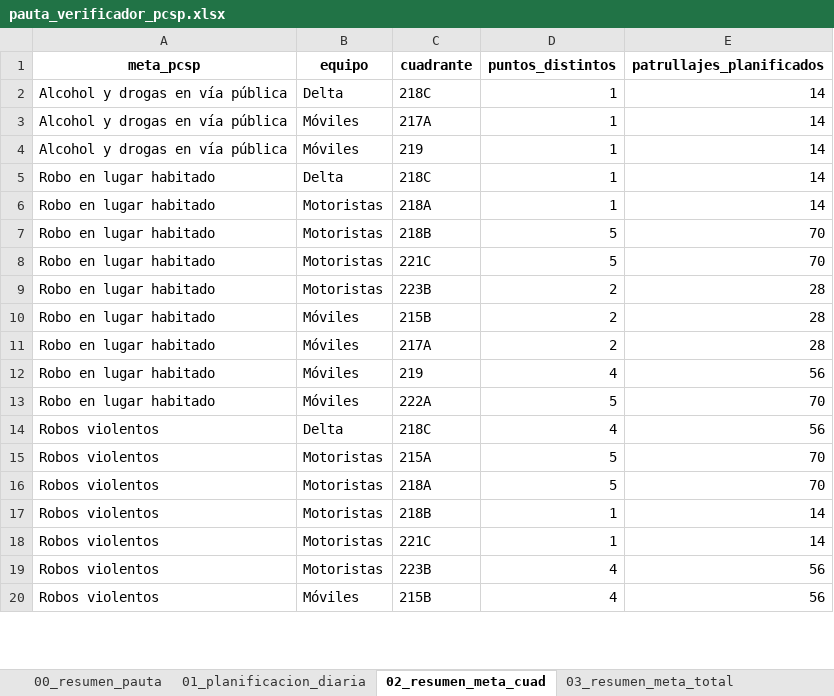
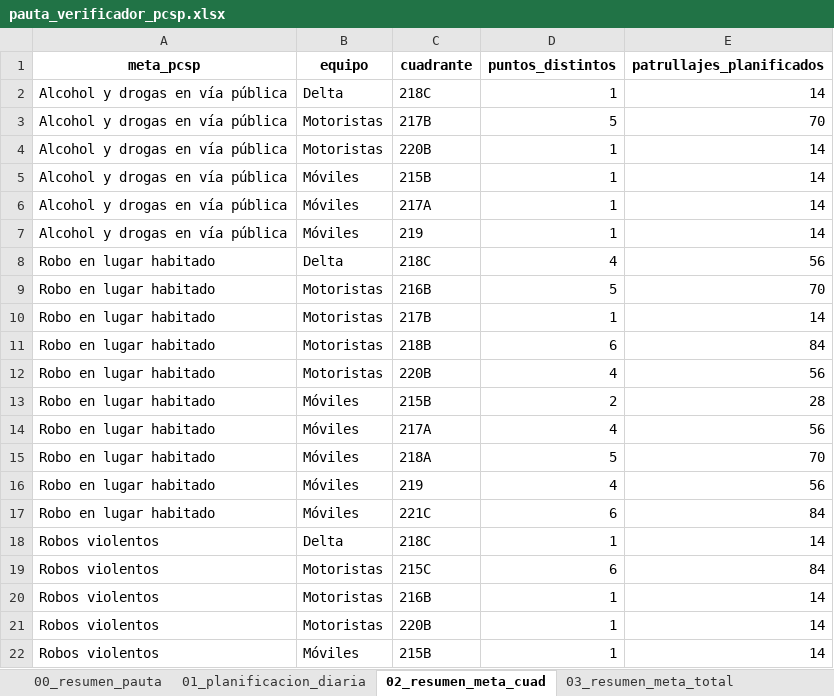
Before and after one commit to dipresec-maipu/pauta-focalizado, an Excel workbook: pauta_verificador_pcsp.xlsx, sheet 02_resumen_meta_cuad, drawn as a sheet; only a part is shown; values as stored, in another font and other column widths than the file's, no borders; removed rows and columns are numbered as before the commit, all else as after; the diff covers the shown part only; the diff names each change by its address in the sheet, - before the commit and + after, or states it on an @@ line.

```diff
--- a/pauta_verificador_pcsp.xlsx (sheet 02_resumen_meta_cuad)
+++ b/pauta_verificador_pcsp.xlsx (sheet 02_resumen_meta_cuad)
+row 3: Alcohol y drogas en vía pública | Motoristas | 217B | 5 | 70
+row 4: Alcohol y drogas en vía pública | Motoristas | 220B | 1 | 14
+row 5: Alcohol y drogas en vía pública | Móviles | 215B | 1 | 14
-D8 (puntos_distintos): 1
+D8 (puntos_distintos): 4
-E8 (patrullajes_planificados): 14
+E8 (patrullajes_planificados): 56
+row 9: Robo en lugar habitado | Motoristas | 216B | 5 | 70
-C10 (cuadrante): 218A
+C10 (cuadrante): 217B
-D11 (puntos_distintos): 5
+D11 (puntos_distintos): 6
-E11 (patrullajes_planificados): 70
+E11 (patrullajes_planificados): 84
-row 8: Robo en lugar habitado | Motoristas | 221C | 5 | 70
-C12 (cuadrante): 223B
+C12 (cuadrante): 220B
-D12 (puntos_distintos): 2
+D12 (puntos_distintos): 4
-E12 (patrullajes_planificados): 28
+E12 (patrullajes_planificados): 56
-D14 (puntos_distintos): 2
+D14 (puntos_distintos): 4
-E14 (patrullajes_planificados): 28
+E14 (patrullajes_planificados): 56
+row 15: Robo en lugar habitado | Móviles | 218A | 5 | 70
-C17 (cuadrante): 222A
+C17 (cuadrante): 221C
-D17 (puntos_distintos): 5
+D17 (puntos_distintos): 6
-E17 (patrullajes_planificados): 70
+E17 (patrullajes_planificados): 84
-D18 (puntos_distintos): 4
+D18 (puntos_distintos): 1
-E18 (patrullajes_planificados): 56
+E18 (patrullajes_planificados): 14
-C19 (cuadrante): 215A
+C19 (cuadrante): 215C
-D19 (puntos_distintos): 5
+D19 (puntos_distintos): 6
-E19 (patrullajes_planificados): 70
+E19 (patrullajes_planificados): 84
-row 16: Robos violentos | Motoristas | 218A | 5 | 70
-C20 (cuadrante): 218B
+C20 (cuadrante): 216B
-C21 (cuadrante): 221C
+C21 (cuadrante): 220B
-row 19: Robos violentos | Motoristas | 223B | 4 | 56
-D22 (puntos_distintos): 4
+D22 (puntos_distintos): 1
-E22 (patrullajes_planificados): 56
+E22 (patrullajes_planificados): 14
```
Also changed, not shown: 1 removed row and 6 edited cells elsewhere in this sheet, sheet 01_planificacion_diaria, sheet 04_puntos_base, sheet 03_resumen_meta_total, sheet 00_resumen_pauta, pauta_focalizada_pcsp.xlsx, 10 other files.
